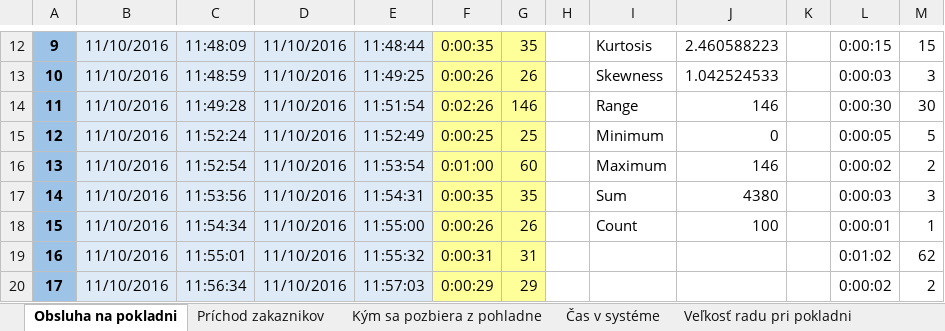
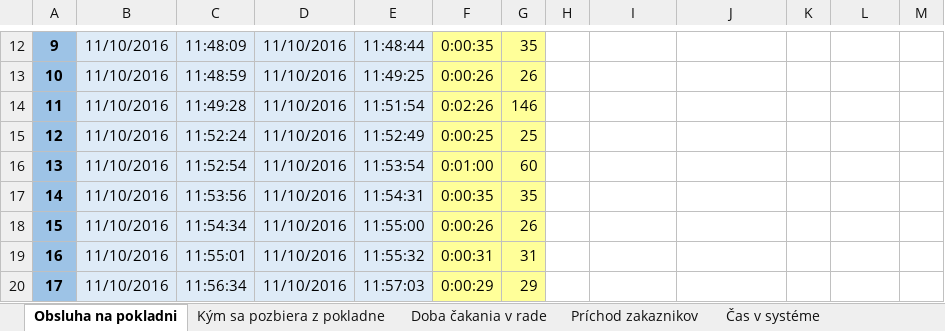
Before and after one commit to ketrin38/MAS_billa_simulation, an Excel workbook: data-supermarket.xlsx, sheet Obsluha na pokladni, drawn as a sheet; only a part is shown, gaps mark what is left out; values as stored, in another font and other column widths than the file's, no borders; the diff covers the shown part only; the diff names each change by its address in the sheet, - before the commit and + after, or states it on an @@ line.

```diff
--- a/data-supermarket.xlsx (sheet Obsluha na pokladni)
+++ b/data-supermarket.xlsx (sheet Obsluha na pokladni)
-sheet tab: Kým sa pozbiera z pohladne
+sheet tab: Kým sa pozbiera z pokladne
+sheet tab: Doba čakania v rade
@@ sheet tab order changed: Obsluha na pokladni | Kým sa pozbiera z pokladne | Doba čakania v rade | Príchod zakaznikov | Čas v systéme @@
-I12: Kurtosis
+I12: (empty)
-J12: 2.460588223
+J12: (empty)
-L12: 0:00:15
+L12: (empty)
-M12: 15
+M12: (empty)
-I13: Skewness
+I13: (empty)
-J13: 1.042524533
+J13: (empty)
-L13: 0:00:03
+L13: (empty)
-M13: 3
+M13: (empty)
-I14: Range
+I14: (empty)
-J14: 146
+J14: (empty)
-L14: 0:00:30
+L14: (empty)
-M14: 30
+M14: (empty)
-I15: Minimum
+I15: (empty)
-J15: 0
+J15: (empty)
-L15: 0:00:05
+L15: (empty)
-M15: 5
+M15: (empty)
-I16: Maximum
+I16: (empty)
-J16: 146
+J16: (empty)
-L16: 0:00:02
+L16: (empty)
-M16: 2
+M16: (empty)
-I17: Sum
+I17: (empty)
-J17: 4380
+J17: (empty)
-L17: 0:00:03
+L17: (empty)
-M17: 3
+M17: (empty)
-I18: Count
+I18: (empty)
-J18: 100
+J18: (empty)
-L18: 0:00:01
+L18: (empty)
-M18: 1
+M18: (empty)
-L19: 0:01:02
+L19: (empty)
-M19: 62
+M19: (empty)
-L20: 0:00:02
+L20: (empty)
-M20: 2
+M20: (empty)
```
Also changed, not shown: 201 edited cells and cell formats elsewhere in this sheet, sheet Príchod zakaznikov, sheet Čas v systéme, sheet Kým sa pozbiera z pokladne, sheet Počet ľudí v príchod, sheet Veľkosť radu pri pokladni, other sheet tabs, formulas that keep their value, 13 other files.
